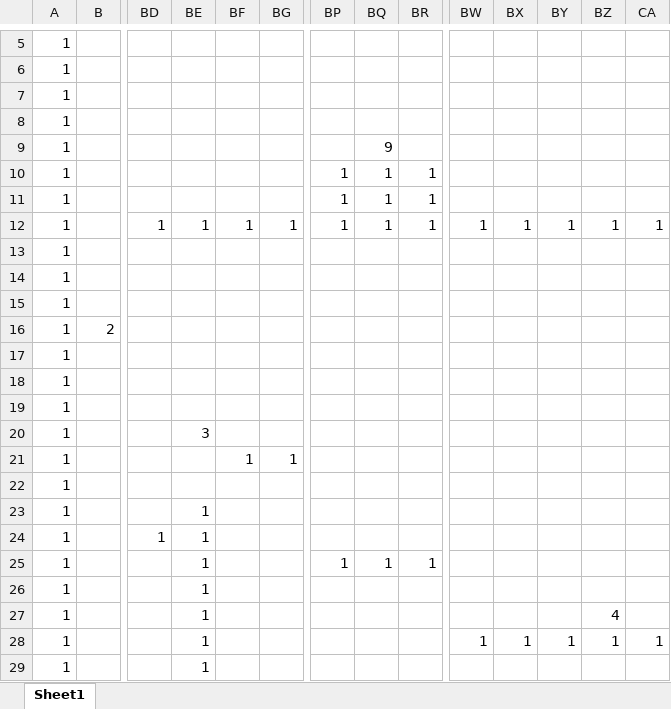
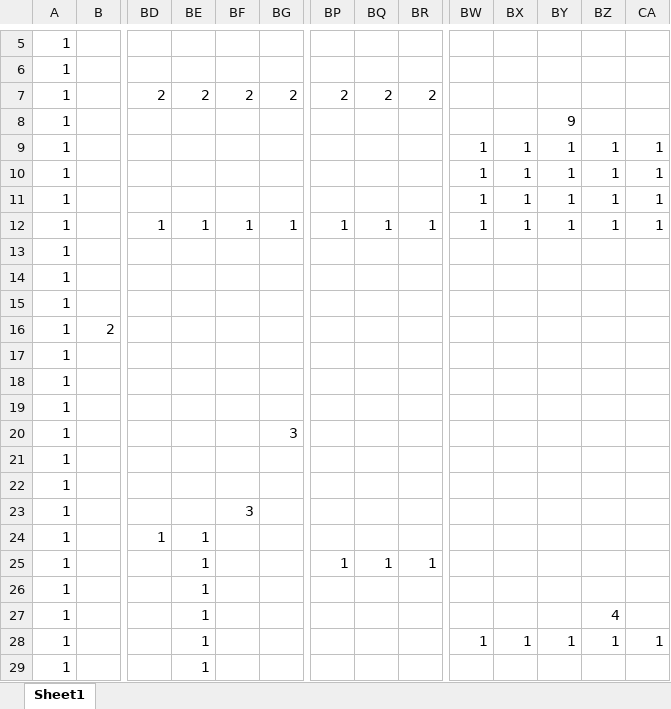
Before and after one commit to Akiyoshi-2/GameProbuctionPractice1, an Excel workbook: Rescource/Stage2.xlsx, sheet Sheet1, drawn as a sheet; only a part is shown, gaps mark what is left out; values as stored, in another font and other column widths than the file's, no borders; charts and pictures and conditional formats not drawn; removed rows and columns are numbered as before the commit, all else as after; rows hold the shown columns only; the diff names each change by its address in the sheet, - before the commit and + after, or states it on an @@ line.

```diff
--- a/Rescource/Stage2.xlsx (sheet Sheet1)
+++ b/Rescource/Stage2.xlsx (sheet Sheet1)
-row 7: 1
+row 7: 1 |  | 2 | 2 | 2 | 2 | 2 | 2 | 2
-BY8: (empty)
+BY8: 9
-row 9: 1 |  |  |  |  |  |  | 9
-row 10: 1 |  |  |  |  |  | 1 | 1 | 1
+row 9: 1 |  |  |  |  |  |  |  |  | 1 | 1 | 1 | 1 | 1
+row 10: 1 |  |  |  |  |  |  |  |  | 1 | 1 | 1 | 1 | 1
-BP11: 1
+BP11: (empty)
-BQ11: 1
+BQ11: (empty)
-BR11: 1
+BR11: (empty)
-BW11: (empty)
+BW11: 1
-BX11: (empty)
+BX11: 1
-BY11: (empty)
+BY11: 1
-BZ11: (empty)
+BZ11: 1
-CA11: (empty)
+CA11: 1
-BE20: 3
+BE20: (empty)
-BG20: (empty)
+BG20: 3
-BF21: 1
+BF21: (empty)
-BG21: 1
+BG21: (empty)
-BE23: 1
+BE23: (empty)
-BF23: (empty)
+BF23: 3
```
Also changed, not shown: Rescource/MapEditor.xlsm, Rescource/Stage1.xlsx, 9 other files.
